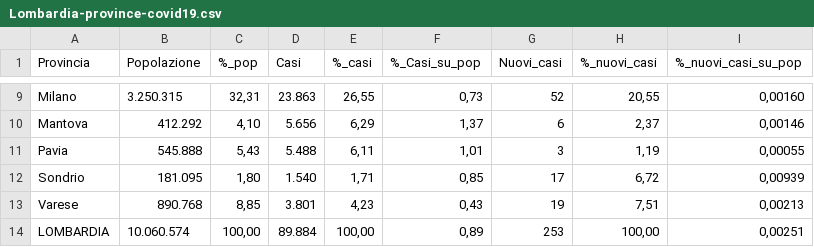
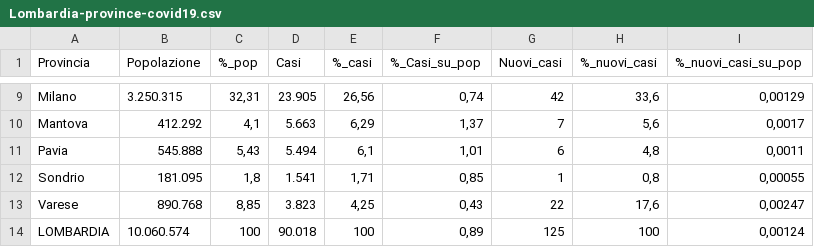
Before and after one commit to Vinsap03/Pavia_covid19, a CSV file: Lombardia-province-covid19.csv, drawn as a sheet; only a part is shown, gaps mark what is left out; the diff covers the shown part only; the diff names each change by its address in the sheet, - before the commit and + after, or states it on an @@ line.

```diff
--- a/Lombardia-province-covid19.csv
+++ b/Lombardia-province-covid19.csv
-D9 (Casi): 23.863
+D9 (Casi): 23.905
-E9 (%_casi): 26,55
+E9 (%_casi): 26,56
-F9 (%_Casi_su_pop): 0,73
+F9 (%_Casi_su_pop): 0,74
-G9 (Nuovi_casi): 52
+G9 (Nuovi_casi): 42
-H9 (%_nuovi_casi): 20,55
+H9 (%_nuovi_casi): 33,6
-I9 (%_nuovi_casi_su_pop): 0,00160
+I9 (%_nuovi_casi_su_pop): 0,00129
-C10 (%_pop): 4,10
+C10 (%_pop): 4,1
-D10 (Casi): 5.656
+D10 (Casi): 5.663
-G10 (Nuovi_casi): 6
+G10 (Nuovi_casi): 7
-H10 (%_nuovi_casi): 2,37
+H10 (%_nuovi_casi): 5,6
-I10 (%_nuovi_casi_su_pop): 0,00146
+I10 (%_nuovi_casi_su_pop): 0,0017
-D11 (Casi): 5.488
+D11 (Casi): 5.494
-E11 (%_casi): 6,11
+E11 (%_casi): 6,1
-G11 (Nuovi_casi): 3
+G11 (Nuovi_casi): 6
-H11 (%_nuovi_casi): 1,19
+H11 (%_nuovi_casi): 4,8
-I11 (%_nuovi_casi_su_pop): 0,00055
+I11 (%_nuovi_casi_su_pop): 0,0011
-C12 (%_pop): 1,80
+C12 (%_pop): 1,8
-D12 (Casi): 1.540
+D12 (Casi): 1.541
-G12 (Nuovi_casi): 17
+G12 (Nuovi_casi): 1
-H12 (%_nuovi_casi): 6,72
+H12 (%_nuovi_casi): 0,8
-I12 (%_nuovi_casi_su_pop): 0,00939
+I12 (%_nuovi_casi_su_pop): 0,00055
-D13 (Casi): 3.801
+D13 (Casi): 3.823
-E13 (%_casi): 4,23
+E13 (%_casi): 4,25
-G13 (Nuovi_casi): 19
+G13 (Nuovi_casi): 22
-H13 (%_nuovi_casi): 7,51
+H13 (%_nuovi_casi): 17,6
-I13 (%_nuovi_casi_su_pop): 0,00213
+I13 (%_nuovi_casi_su_pop): 0,00247
-C14 (%_pop): 100,00
+C14 (%_pop): 100
-D14 (Casi): 89.884
+D14 (Casi): 90.018
-E14 (%_casi): 100,00
+E14 (%_casi): 100
-G14 (Nuovi_casi): 253
+G14 (Nuovi_casi): 125
-H14 (%_nuovi_casi): 100,00
+H14 (%_nuovi_casi): 100
-I14 (%_nuovi_casi_su_pop): 0,00251
+I14 (%_nuovi_casi_su_pop): 0,00124
```
Also changed, not shown: 31 edited cells elsewhere in this file, Lombardia-solo-province-covid19.csv.
